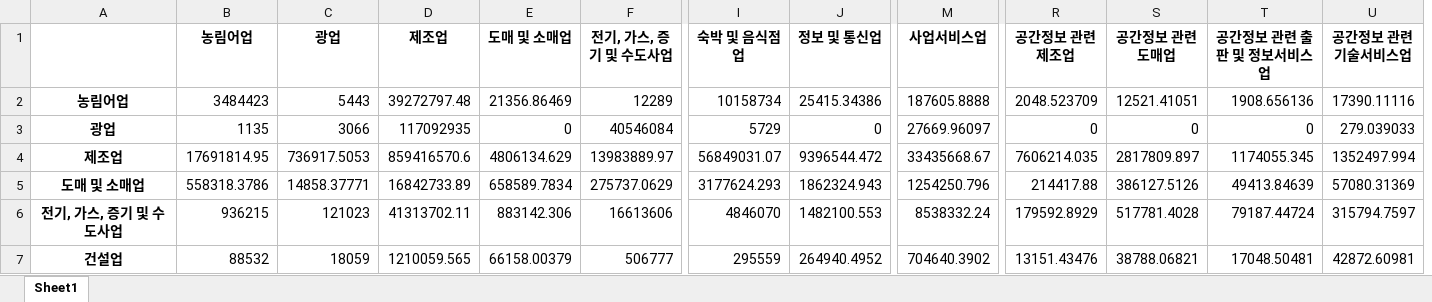
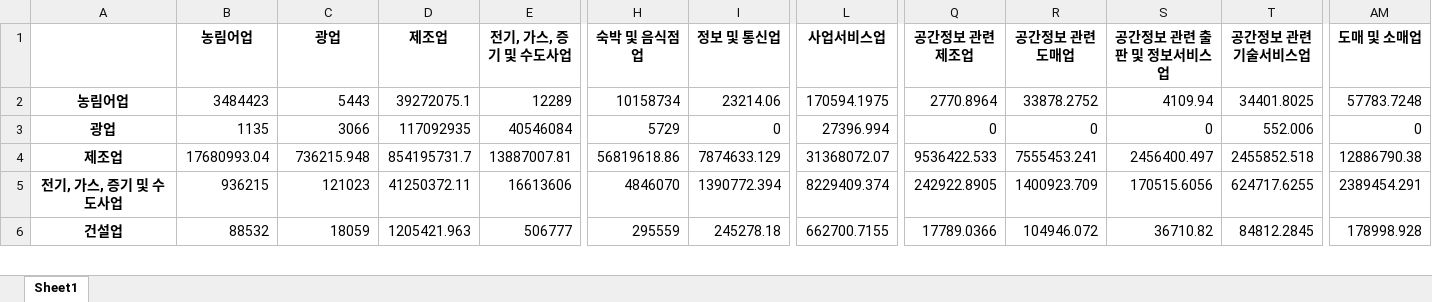
Before and after one commit to ehddy/spatial_information_project, an Excel workbook: 최종 전처리 데이터 모음/2018/2018년 기준 최종 전처리 산업연관표(총거래표).xlsx, sheet Sheet1, drawn as a sheet; only a part is shown, gaps mark what is left out; values as stored, in another font and other column widths than the file's, no borders; removed rows and columns are numbered as before the commit, all else as after; rows hold the shown columns only; the diff covers the shown part only; the diff names each change by its address in the sheet, - before the commit and + after, or states it on an @@ line.

```diff
--- a/최종 전처리 데이터 모음/2018/2018년 기준 최종 전처리 산업연관표(총거래표).xlsx (sheet Sheet1)
+++ b/최종 전처리 데이터 모음/2018/2018년 기준 최종 전처리 산업연관표(총거래표).xlsx (sheet Sheet1)
-column E (도매 및 소매업), rows 2-3: 21356.86469 | 0; rows 6-7: 883142.306 | 66158.00379
+column AM (도매 및 소매업), rows 2-3: 57783.7248 | 0; rows 5-6: 2389454.291 | 178998.928
-D2 (제조업): 39272797.48
+D2 (제조업): 39272075.1
-I2 (정보 및 통신업): 25415.34386
+I2 (정보 및 통신업): 23214.06
-L2 (사업서비스업): 187605.8888
+L2 (사업서비스업): 170594.1975
-Q2 (공간정보 관련 제조업): 2048.523709
+Q2 (공간정보 관련 제조업): 2770.8964
-R2 (공간정보 관련 도매업): 12521.41051
+R2 (공간정보 관련 도매업): 33878.2752
-S2 (공간정보 관련 출판 및 정보서비스업): 1908.656136
+S2 (공간정보 관련 출판 및 정보서비스업): 4109.94
-T2 (공간정보 관련 기술서비스업): 17390.11116
+T2 (공간정보 관련 기술서비스업): 34401.8025
-L3 (사업서비스업): 27669.96097
+L3 (사업서비스업): 27396.994
-T3 (공간정보 관련 기술서비스업): 279.039033
+T3 (공간정보 관련 기술서비스업): 552.006
-row 4: 제조업 | 17691814.95 | 736917.5053 | 859416570.6 | 4806134.629 | 13983889.97 | 56849031.07 | 9396544.472 | 33435668.67 | 7606214.035 | 2817809.897 | 1174055.345 | 1352497.994
-row 5: 도매 및 소매업 | 558318.3786 | 14858.37771 | 16842733.89 | 658589.7834 | 275737.0629 | 3177624.293 | 1862324.943 | 1254250.796 | 214417.88 | 386127.5126 | 49413.84639 | 57080.31369
+row 4: 제조업 | 17680993.04 | 736215.948 | 854195731.7 | 13887007.81 | 56819618.86 | 7874633.129 | 31368072.07 | 9536422.533 | 7555453.241 | 2456400.497 | 2455852.518 | 12886790.38
-D5 (제조업): 41313702.11
+D5 (제조업): 41250372.11
-I5 (정보 및 통신업): 1482100.553
+I5 (정보 및 통신업): 1390772.394
-L5 (사업서비스업): 8538332.24
+L5 (사업서비스업): 8229409.374
-Q5 (공간정보 관련 제조업): 179592.8929
+Q5 (공간정보 관련 제조업): 242922.8905
-R5 (공간정보 관련 도매업): 517781.4028
+R5 (공간정보 관련 도매업): 1400923.709
-S5 (공간정보 관련 출판 및 정보서비스업): 79187.44724
+S5 (공간정보 관련 출판 및 정보서비스업): 170515.6056
-T5 (공간정보 관련 기술서비스업): 315794.7597
+T5 (공간정보 관련 기술서비스업): 624717.6255
-D6 (제조업): 1210059.565
+D6 (제조업): 1205421.963
-I6 (정보 및 통신업): 264940.4952
+I6 (정보 및 통신업): 245278.18
-L6 (사업서비스업): 704640.3902
+L6 (사업서비스업): 662700.7155
-Q6 (공간정보 관련 제조업): 13151.43476
+Q6 (공간정보 관련 제조업): 17789.0366
-R6 (공간정보 관련 도매업): 38788.06821
+R6 (공간정보 관련 도매업): 104946.072
-S6 (공간정보 관련 출판 및 정보서비스업): 17048.50481
+S6 (공간정보 관련 출판 및 정보서비스업): 36710.82
-T6 (공간정보 관련 기술서비스업): 42872.60981
+T6 (공간정보 관련 기술서비스업): 84812.2845
```
Also changed, not shown: 7 added rows, 6 removed rows and 105 edited cells elsewhere in this sheet, 최종 전처리 데이터 모음/2016/2016년 기준 최종 전처리 산업연관표(국산거래표).xlsx, 최종 전처리 데이터 모음/2016/2016년 기준 최종 전처리 산업연관표(총거래표).xlsx, 34 other files.
